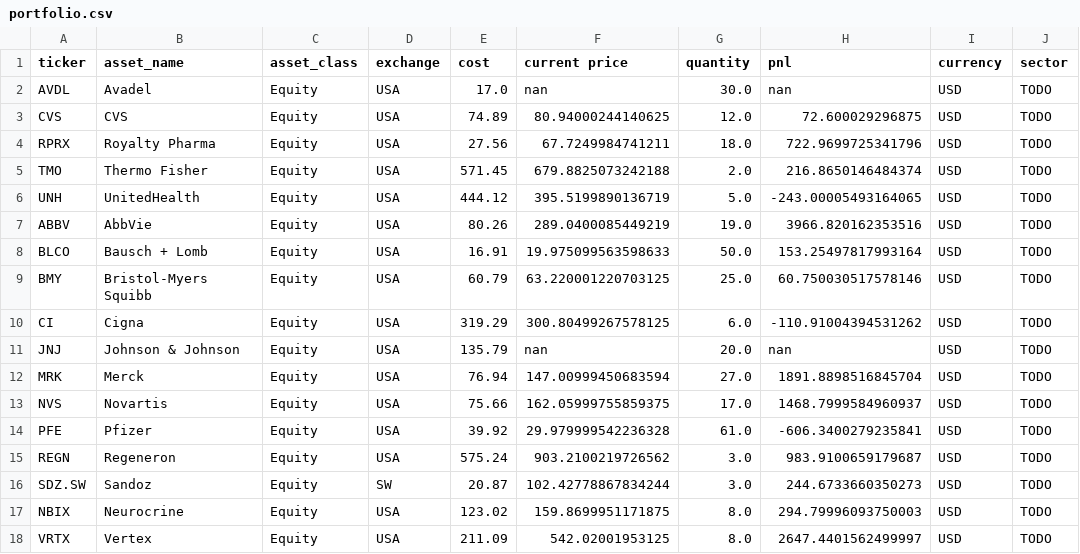
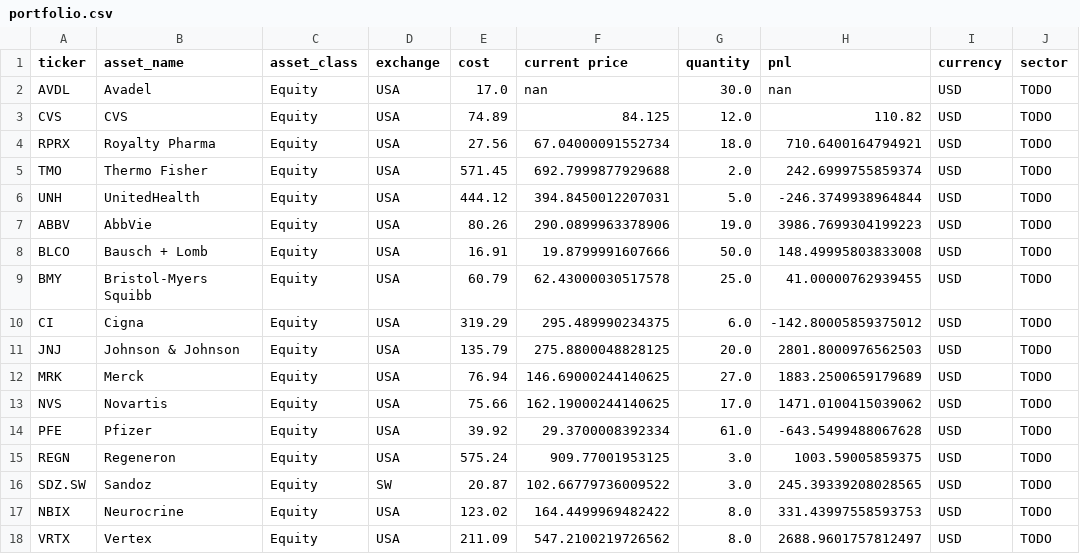
Before and after one commit to adeethyia-shankar/bhig-portfolio-management, a CSV file: data/BHIG_portfolio/portfolio.csv, drawn as a sheet; only a part is shown; the diff covers the shown part only.

```diff
--- a/data/BHIG_portfolio/portfolio.csv
+++ b/data/BHIG_portfolio/portfolio.csv
@@ -2,17 +2,17 @@ ticker,asset_name,asset_class,exchange,cost,current price,quantity,pnl,currency,
 AVDL,Avadel,Equity,USA,17.0,nan,30.0,nan,USD,TODO
-CVS,CVS,Equity,USA,74.89,80.94000244140625,12.0,72.600029296875,USD,TODO
-RPRX,Royalty Pharma,Equity,USA,27.56,67.7249984741211,18.0,722.9699725341796,USD,TODO
-TMO,Thermo Fisher,Equity,USA,571.45,679.8825073242188,2.0,216.8650146484374,USD,TODO
-UNH,UnitedHealth,Equity,USA,444.12,395.5199890136719,5.0,-243.00005493164065,USD,TODO
-ABBV,AbbVie,Equity,USA,80.26,289.0400085449219,19.0,3966.820162353516,USD,TODO
-BLCO,Bausch + Lomb,Equity,USA,16.91,19.975099563598633,50.0,153.25497817993164,USD,TODO
-BMY,Bristol-Myers Squibb,Equity,USA,60.79,63.220001220703125,25.0,60.750030517578146,USD,TODO
-CI,Cigna,Equity,USA,319.29,300.80499267578125,6.0,-110.91004394531262,USD,TODO
-JNJ,Johnson & Johnson,Equity,USA,135.79,nan,20.0,nan,USD,TODO
-MRK,Merck,Equity,USA,76.94,147.00999450683594,27.0,1891.8898516845704,USD,TODO
-NVS,Novartis,Equity,USA,75.66,162.05999755859375,17.0,1468.7999584960937,USD,TODO
-PFE,Pfizer,Equity,USA,39.92,29.979999542236328,61.0,-606.3400279235841,USD,TODO
-REGN,Regeneron,Equity,USA,575.24,903.2100219726562,3.0,983.9100659179687,USD,TODO
-SDZ.SW,Sandoz,Equity,SW,20.87,102.42778867834244,3.0,244.6733660350273,USD,TODO
-NBIX,Neurocrine,Equity,USA,123.02,159.8699951171875,8.0,294.79996093750003,USD,TODO
-VRTX,Vertex,Equity,USA,211.09,542.02001953125,8.0,2647.4401562499997,USD,TODO
+CVS,CVS,Equity,USA,74.89,84.125,12.0,110.82,USD,TODO
+RPRX,Royalty Pharma,Equity,USA,27.56,67.04000091552734,18.0,710.6400164794921,USD,TODO
+TMO,Thermo Fisher,Equity,USA,571.45,692.7999877929688,2.0,242.6999755859374,USD,TODO
+UNH,UnitedHealth,Equity,USA,444.12,394.8450012207031,5.0,-246.3749938964844,USD,TODO
+ABBV,AbbVie,Equity,USA,80.26,290.0899963378906,19.0,3986.7699304199223,USD,TODO
+BLCO,Bausch + Lomb,Equity,USA,16.91,19.8799991607666,50.0,148.49995803833008,USD,TODO
+BMY,Bristol-Myers Squibb,Equity,USA,60.79,62.43000030517578,25.0,41.00000762939455,USD,TODO
+CI,Cigna,Equity,USA,319.29,295.489990234375,6.0,-142.80005859375012,USD,TODO
+JNJ,Johnson & Johnson,Equity,USA,135.79,275.8800048828125,20.0,2801.8000976562503,USD,TODO
+MRK,Merck,Equity,USA,76.94,146.69000244140625,27.0,1883.2500659179689,USD,TODO
+NVS,Novartis,Equity,USA,75.66,162.19000244140625,17.0,1471.0100415039062,USD,TODO
+PFE,Pfizer,Equity,USA,39.92,29.3700008392334,61.0,-643.5499488067628,USD,TODO
+REGN,Regeneron,Equity,USA,575.24,909.77001953125,3.0,1003.59005859375,USD,TODO
+SDZ.SW,Sandoz,Equity,SW,20.87,102.66779736009522,3.0,245.39339208028565,USD,TODO
+NBIX,Neurocrine,Equity,USA,123.02,164.4499969482422,8.0,331.43997558593753,USD,TODO
+VRTX,Vertex,Equity,USA,211.09,547.2100219726562,8.0,2688.9601757812497,USD,TODO
```
Also changed, not shown: 26 edited cells elsewhere in this file, data/BHIG_portfolio/returns.csv.
